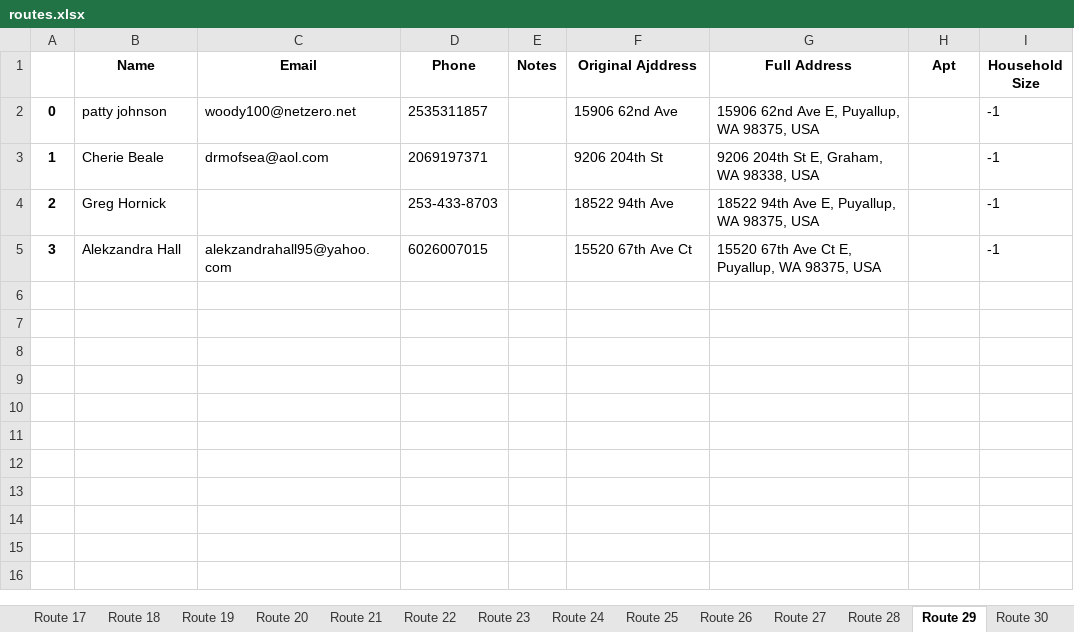
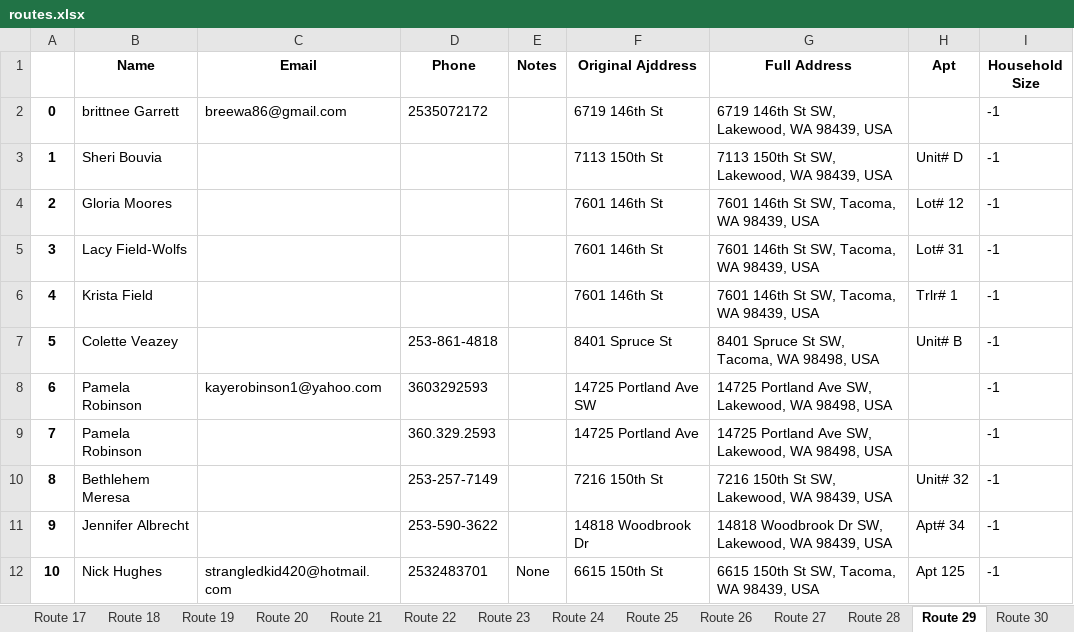
Before and after one commit to noraatfedora/Minerva, an Excel workbook: minerva/backend/apis/instance/routes.xlsx, sheet Route 29, drawn as a sheet; values as stored, in another font and other column widths than the file's, no borders; the diff names each change by its address in the sheet, - before the commit and + after, or states it on an @@ line.

```diff
--- a/minerva/backend/apis/instance/routes.xlsx (sheet Route 29)
+++ b/minerva/backend/apis/instance/routes.xlsx (sheet Route 29)
-B2 (Name): patty johnson
+B2 (Name): brittnee Garrett
-C2 (Email): woody100@netzero.net
+C2 (Email): breewa86@gmail.com
-D2 (Phone): 2535311857
+D2 (Phone): 2535072172
-F2 (Original Ajddress): 15906 62nd Ave
+F2 (Original Ajddress): 6719 146th St
-G2 (Full Address): 15906 62nd Ave E, Puyallup, WA 98375, USA
+G2 (Full Address): 6719 146th St SW, Lakewood, WA 98439, USA
-B3 (Name): Cherie Beale
+B3 (Name): Sheri Bouvia
-C3 (Email): drmofsea@aol.com
+C3 (Email): (empty)
-D3 (Phone): 2069197371
+D3 (Phone): (empty)
-F3 (Original Ajddress): 9206 204th St
+F3 (Original Ajddress): 7113 150th St
-G3 (Full Address): 9206 204th St E, Graham, WA 98338, USA
+G3 (Full Address): 7113 150th St SW, Lakewood, WA 98439, USA
-H3 (Apt): (empty)
+H3 (Apt): Unit# D
-B4 (Name): Greg Hornick
+B4 (Name): Gloria Moores
-D4 (Phone): 253-433-8703
+D4 (Phone): (empty)
-F4 (Original Ajddress): 18522 94th Ave
+F4 (Original Ajddress): 7601 146th St
-G4 (Full Address): 18522 94th Ave E, Puyallup, WA 98375, USA
+G4 (Full Address): 7601 146th St SW, Tacoma, WA 98439, USA
-H4 (Apt): (empty)
+H4 (Apt): Lot# 12
-B5 (Name): Alekzandra Hall
+B5 (Name): Lacy Field-Wolfs
-C5 (Email): alekzandrahall95@yahoo.com
+C5 (Email): (empty)
-D5 (Phone): 6026007015
+D5 (Phone): (empty)
-F5 (Original Ajddress): 15520 67th Ave Ct
+F5 (Original Ajddress): 7601 146th St
-G5 (Full Address): 15520 67th Ave Ct E, Puyallup, WA 98375, USA
+G5 (Full Address): 7601 146th St SW, Tacoma, WA 98439, USA
-H5 (Apt): (empty)
+H5 (Apt): Lot# 31
+row 6: 4 | Krista Field |  |  |  | 7601 146th St | 7601 146th St SW, Tacoma, WA 98439, USA | Trlr# 1 | -1
+row 7: 5 | Colette Veazey |  | 253-861-4818 |  | 8401 Spruce St | 8401 Spruce St SW, Tacoma, WA 98498, USA | Unit# B | -1
+row 8: 6 | Pamela Robinson | kayerobinson1@yahoo.com | 3603292593 |  | 14725 Portland Ave SW | 14725 Portland Ave SW, Lakewood, WA 98498, USA |  | -1
+row 9: 7 | Pamela Robinson |  | 360.329.2593 |  | 14725 Portland Ave | 14725 Portland Ave SW, Lakewood, WA 98498, USA |  | -1
+row 10: 8 | Bethlehem Meresa |  | 253-257-7149 |  | 7216 150th St | 7216 150th St SW, Lakewood, WA 98439, USA | Unit# 32 | -1
+row 11: 9 | Jennifer Albrecht |  | 253-590-3622 |  | 14818 Woodbrook Dr | 14818 Woodbrook Dr SW, Lakewood, WA 98439, USA | Apt# 34 | -1
+row 12: 10 | Nick Hughes | strangledkid420@hotmail.com | 2532483701 | None | 6615 150th St | 6615 150th St SW, Tacoma, WA 98439, USA | Apt 125 | -1
```
Also changed, not shown: sheet Route 0, sheet Route 3, sheet Route 1, sheet Route 8, sheet Route 5, sheet Route 9, 34 more sheets, other sheet tabs, 1 other file.
